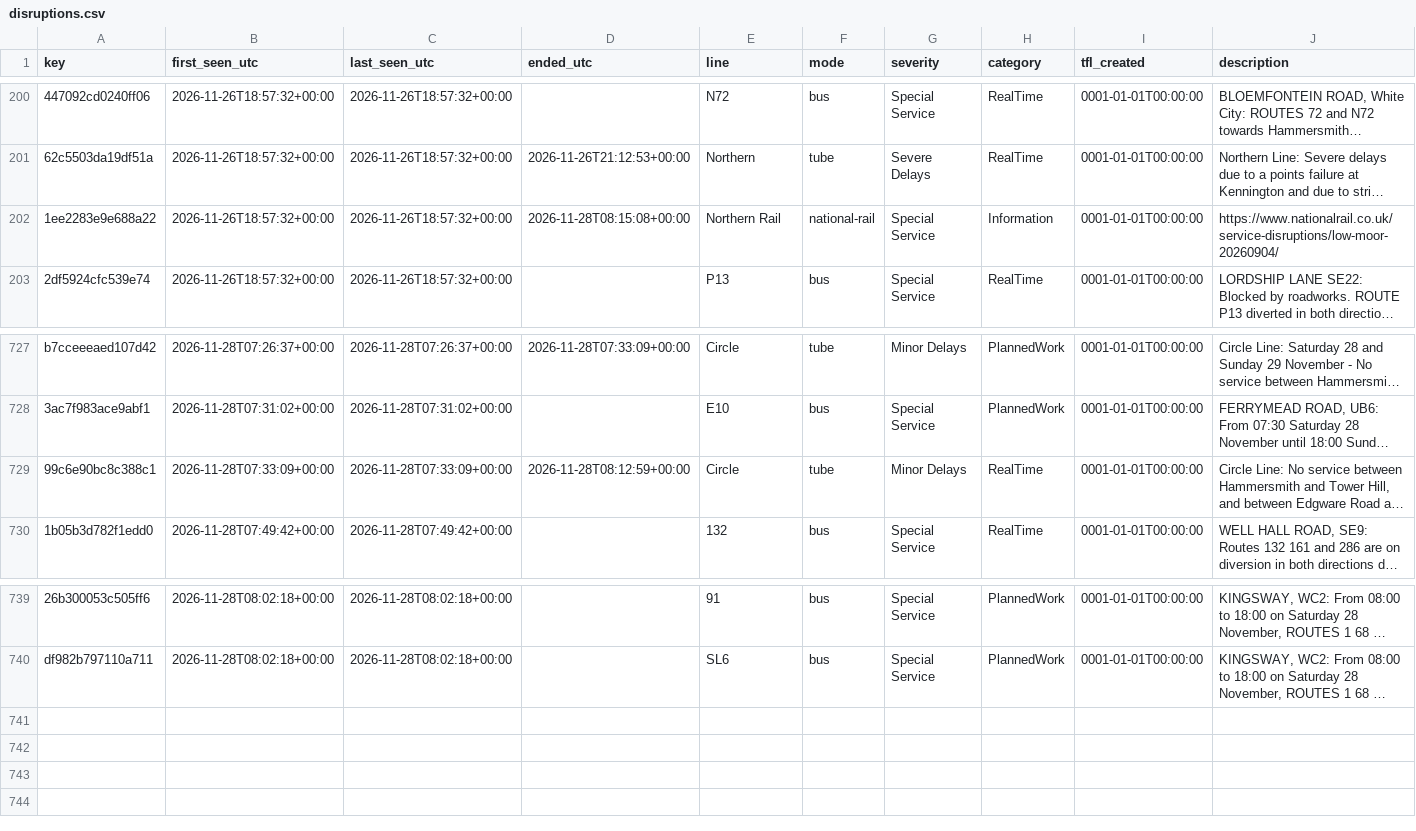
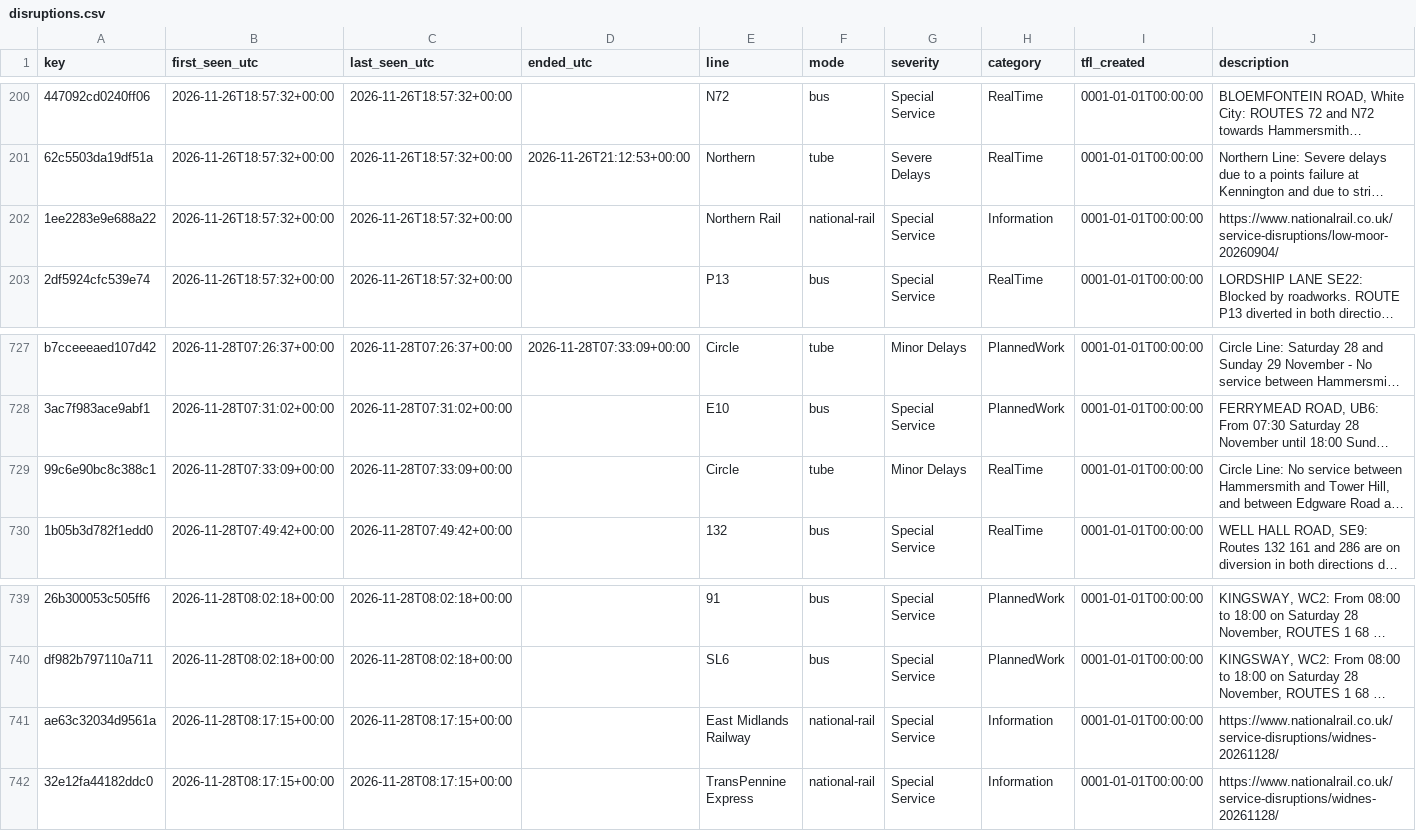
Before and after one commit to amiralichalabi/TfL_report, a CSV file: disruptions.csv, drawn as a sheet; only a part is shown, gaps mark what is left out; long unchanged cells end in …; rows hold the shown columns only; the diff names each change by its address in the sheet, - before the commit and + after, or states it on an @@ line.

Commit message:
update disruptions

```diff
--- a/disruptions.csv
+++ b/disruptions.csv
-D202 (ended_utc): 2026-11-28T08:15:08+00:00
+D202 (ended_utc): (empty)
-D729 (ended_utc): 2026-11-28T08:12:59+00:00
+D729 (ended_utc): (empty)
+row 741: ae63c32034d9561a | 2026-11-28T08:17:15+00:00 | 2026-11-28T08:17:15+00:00 |  | East Midlands Railway | national-rail | Special Service | Information | 0001-01-01T00:00:00 | https://www.nationalrail.co.uk/service-disruptions/widnes-20261128/
+row 742: 32e12fa44182ddc0 | 2026-11-28T08:17:15+00:00 | 2026-11-28T08:17:15+00:00 |  | TransPennine Express | national-rail | Special Service | Information | 0001-01-01T00:00:00 | https://www.nationalrail.co.uk/service-disruptions/widnes-20261128/
```
Also changed, not shown: 1 other file.
